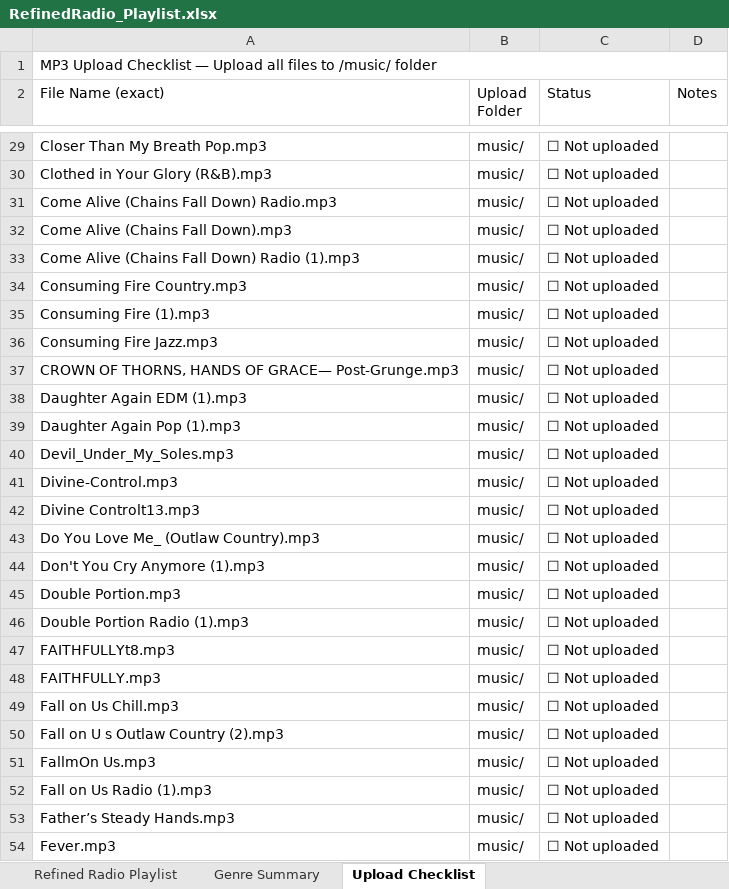
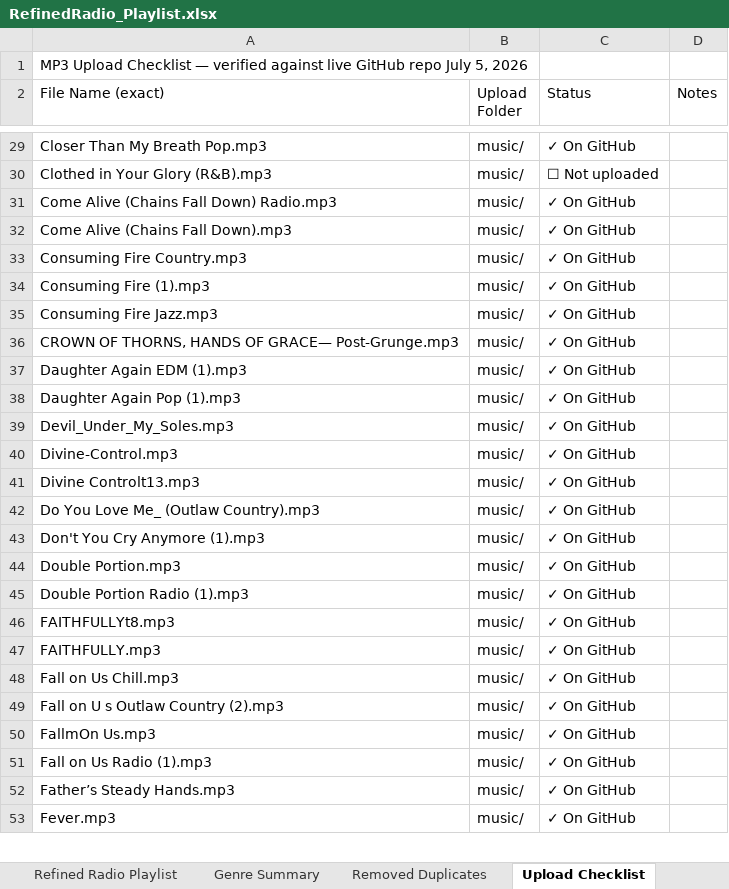
Before and after one commit to ChuckB4/rrn-website, an Excel workbook: RefinedRadio_Playlist.xlsx, sheet Upload Checklist, drawn as a sheet; only a part is shown, gaps mark what is left out; values as stored, in another font and other column widths than the file's, no cell formats; removed rows and columns are numbered as before the commit, all else as after; the diff covers the shown part only; the diff names each change by its address in the sheet, - before the commit and + after, or states it on an @@ line.

Commit message:
Add files via upload

```diff
--- a/RefinedRadio_Playlist.xlsx (sheet Upload Checklist)
+++ b/RefinedRadio_Playlist.xlsx (sheet Upload Checklist)
+sheet tab: Removed Duplicates
-A1 (File Name (exact)): …Checklist — Upload all files to /music/ folder
+A1 (File Name (exact)): …Checklist — verified against live GitHub repo July 5, 2026
-A1:D1 merged
-C29 (Status): ☐ Not uploaded
+C29 (Status): ✓ On GitHub
-C31:C32 (Status): ☐ Not uploaded
+C31:C32 (Status): ✓ On GitHub
-row 33: Come Alive (Chains Fall Down) Radio (1).mp3 | music/ | ☐ Not uploaded
-C33:C53 (Status): ☐ Not uploaded
+C33:C53 (Status): ✓ On GitHub
```
Also changed, not shown: 56 added rows, 11 removed rows and 229 edited cells elsewhere in this sheet, sheet Refined Radio Playlist, sheet Genre Summary, cell formats, 10 other files.
